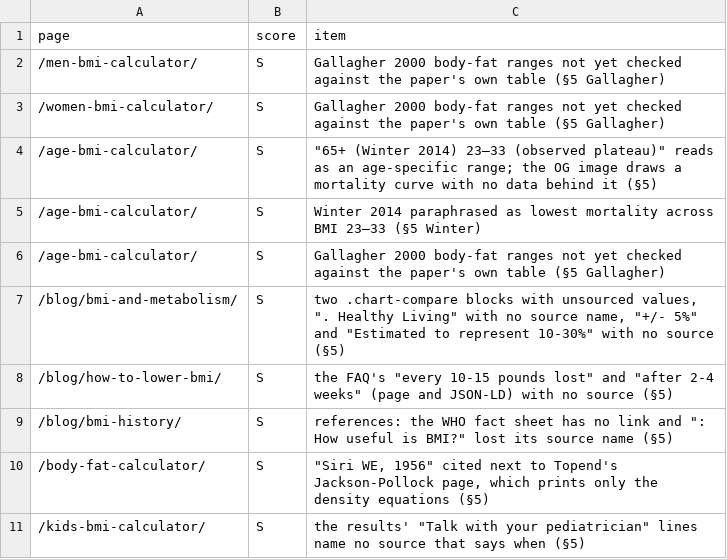
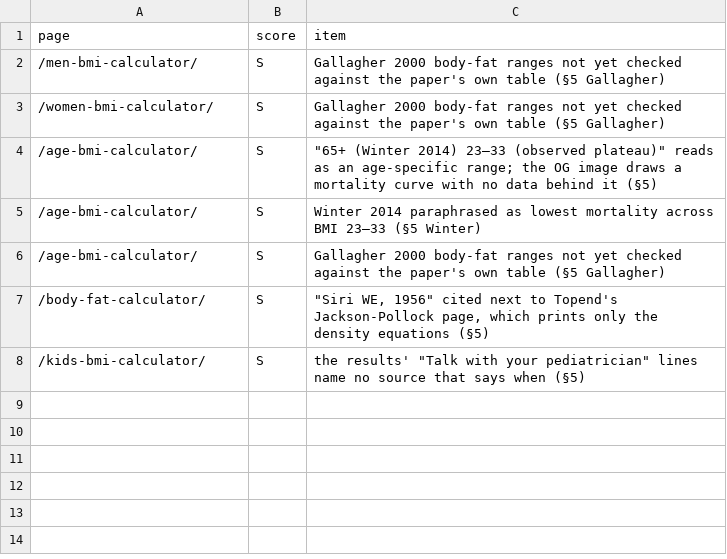
Before and after one commit to Mapstor/calculatemybmi, a CSV file: research/page-scores-known.csv, drawn as a sheet.

```diff
--- a/research/page-scores-known.csv
+++ b/research/page-scores-known.csv
@@ -6,5 +6,2 @@ page,score,item
 /age-bmi-calculator/,S,Gallagher 2000 body-fat ranges not yet checked against the paper's own table (§5 Gallagher)
-/blog/bmi-and-metabolism/,S,"two .chart-compare blocks with unsourced values, "". Healthy Living"" with no source name, ""+/- 5%"" and ""Estimated to represent 10-30%"" with no source (§5)"
-/blog/how-to-lower-bmi/,S,"the FAQ's ""every 10-15 pounds lost"" and ""after 2-4 weeks"" (page and JSON-LD) with no source (§5)"
-/blog/bmi-history/,S,"references: the WHO fact sheet has no link and "": How useful is BMI?"" lost its source name (§5)"
 /body-fat-calculator/,S,"""Siri WE, 1956"" cited next to Topend's Jackson-Pollock page, which prints only the density equations (§5)"
```
Also changed, not shown: research/page-scores.csv, 14 other files.
